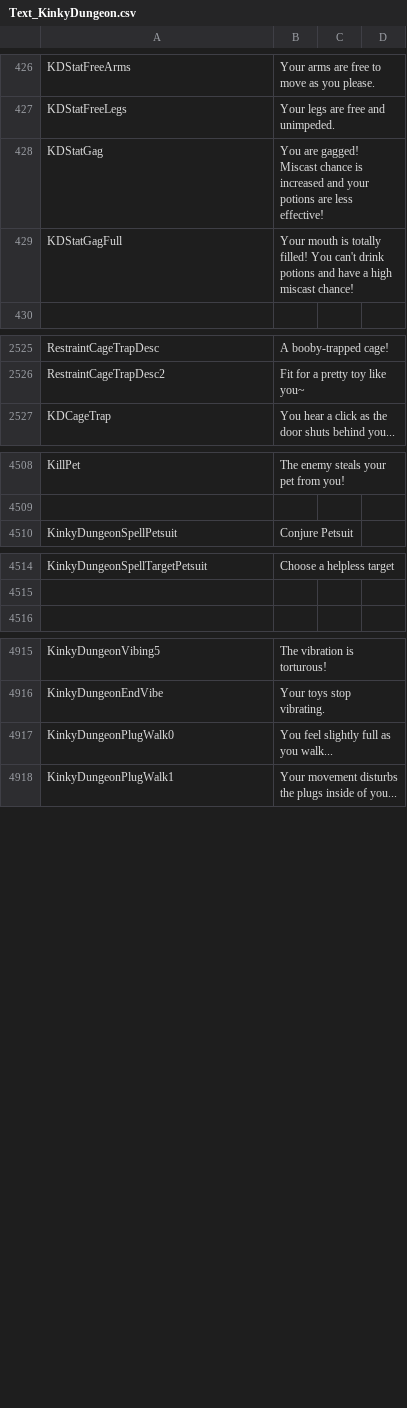
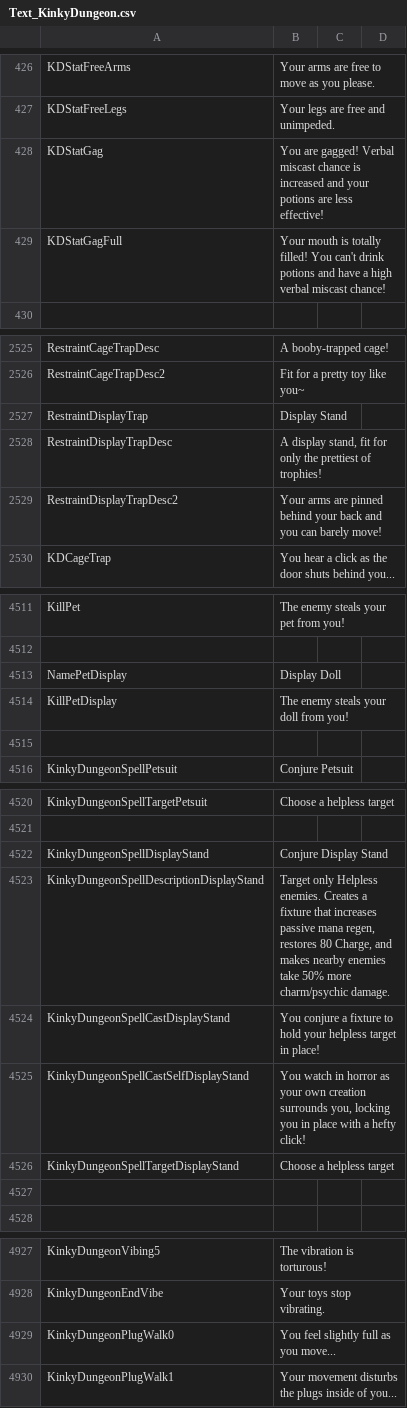
Before and after one commit to Ada18980/KinkiestDungeon, a CSV file: Screens/MiniGame/KinkyDungeon/Text_KinkyDungeon.csv, drawn as a sheet; only a part is shown, gaps mark what is left out; the diff covers the shown part only.

Commit message:
Display Pet

```diff
--- a/Screens/MiniGame/KinkyDungeon/Text_KinkyDungeon.csv
+++ b/Screens/MiniGame/KinkyDungeon/Text_KinkyDungeon.csv
@@ -427,4 +427,4 @@ KDStatFreeArms,"Your arms are free to move as you please."
 KDStatFreeLegs,"Your legs are free and unimpeded."
-KDStatGag,"You are gagged! Miscast chance is increased and your potions are less effective!"
-KDStatGagFull,"Your mouth is totally filled! You can't drink potions and have a high miscast chance!"
+KDStatGag,"You are gagged! Verbal miscast chance is increased and your potions are less effective!"
+KDStatGagFull,"Your mouth is totally filled! You can't drink potions and have a high verbal miscast chance!"
 
@@ -2526,2 +2526,5 @@ RestraintCageTrapDesc,"A booby-trapped cage!"
 RestraintCageTrapDesc2,"Fit for a pretty toy like you~"
+RestraintDisplayTrap,Display Stand
+RestraintDisplayTrapDesc,"A display stand, fit for only the prettiest of trophies!"
+RestraintDisplayTrapDesc2,"Your arms are pinned behind your back and you can barely move!"
 KDCageTrap,"You hear a click as the door shuts behind you..."
@@ -4509,2 +4512,5 @@ KillPet,The enemy steals your pet from you!
 
+NamePetDisplay,Display Doll
+KillPetDisplay,The enemy steals your doll from you!
+
 KinkyDungeonSpellPetsuit,Conjure Petsuit
@@ -4515,2 +4521,8 @@ KinkyDungeonSpellTargetPetsuit,Choose a helpless target
 
+KinkyDungeonSpellDisplayStand,Conjure Display Stand
+KinkyDungeonSpellDescriptionDisplayStand,"Target only Helpless enemies. Creates a fixture that increases passive mana regen, restores 80 Charge, and makes nearby enemies take 50% more charm/psychic damage."
+KinkyDungeonSpellCastDisplayStand,"You conjure a fixture to hold your helpless target in place!"
+KinkyDungeonSpellCastSelfDisplayStand,"You watch in horror as your own creation surrounds you, locking you in place with a hefty click!"
+KinkyDungeonSpellTargetDisplayStand,Choose a helpless target
+
 
@@ -4916,3 +4928,3 @@ KinkyDungeonVibing5,The vibration is torturous!
 KinkyDungeonEndVibe,Your toys stop vibrating.
-KinkyDungeonPlugWalk0,You feel slightly full as you walk...
+KinkyDungeonPlugWalk0,You feel slightly full as you move...
 KinkyDungeonPlugWalk1,Your movement disturbs the plugs inside of you...
```
Also changed, not shown: 1 edited cell elsewhere in this file, 19 other files.
